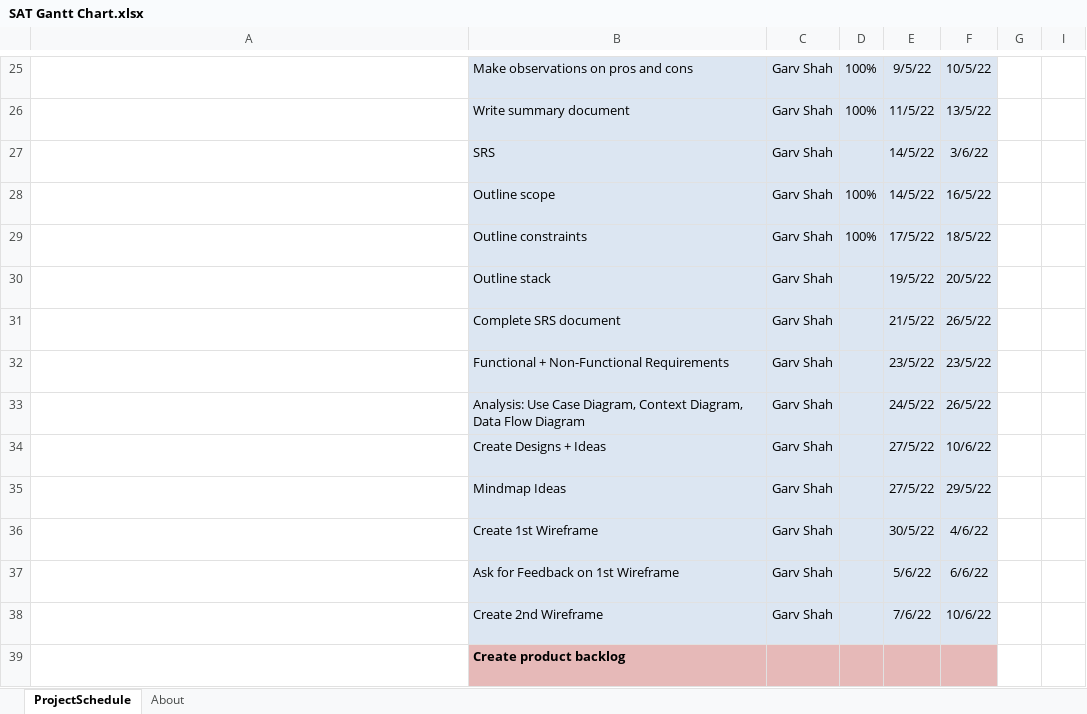
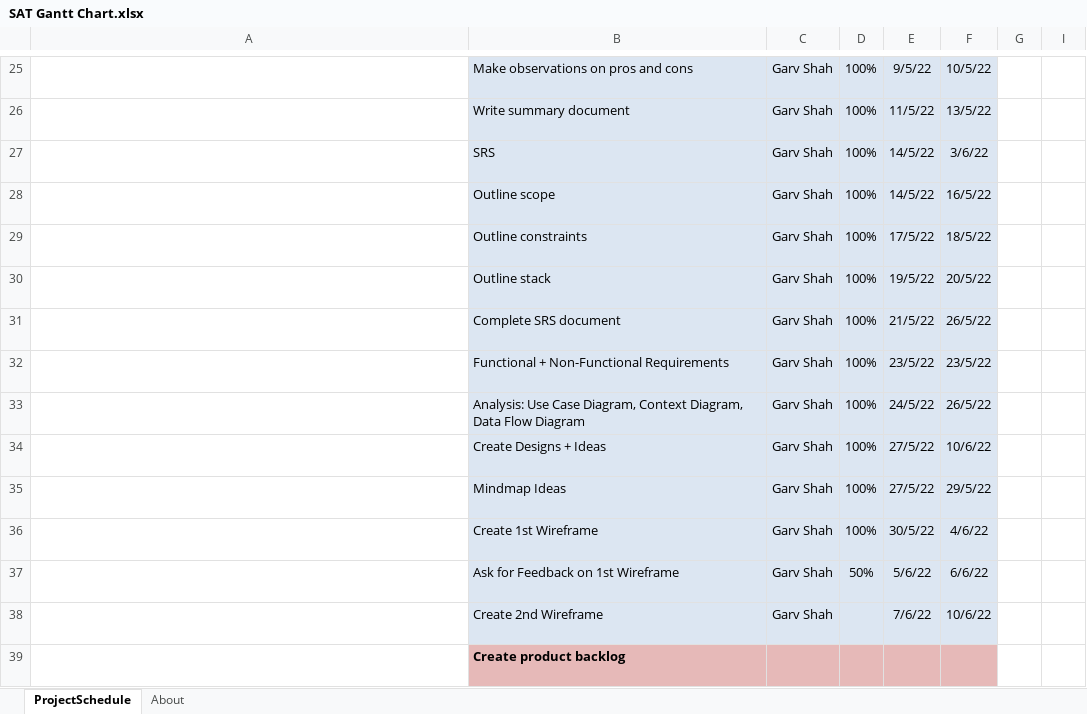
Before and after one commit to garv-shah/software-dev, an Excel workbook: U302 SAT/Project Plans/SAT Gantt Chart.xlsx, sheet ProjectSchedule, drawn as a sheet; only a part is shown, gaps mark what is left out; long unchanged cells end in …; values as stored, in another font and other column widths than the file's, no borders; charts and pictures and conditional formats not drawn; the diff names each change by its address in the sheet, - before the commit and + after, or states it on an @@ line.

Commit message:
updated gantt chart

```diff
--- a/U302 SAT/Project Plans/SAT Gantt Chart.xlsx (sheet ProjectSchedule)
+++ b/U302 SAT/Project Plans/SAT Gantt Chart.xlsx (sheet ProjectSchedule)
-D27: (empty)
+D27: 100%
-D30:D36: (empty)
+D30:D36: 100%
-D37: (empty)
+D37: 50%
```
Also changed, not shown: 1 other file.
